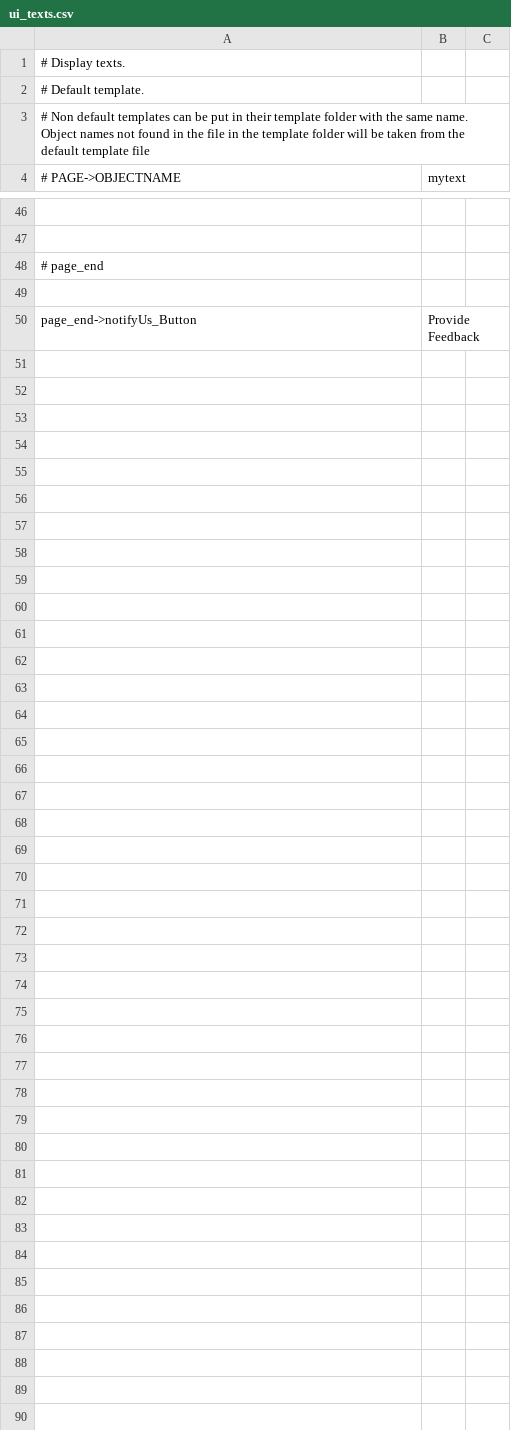
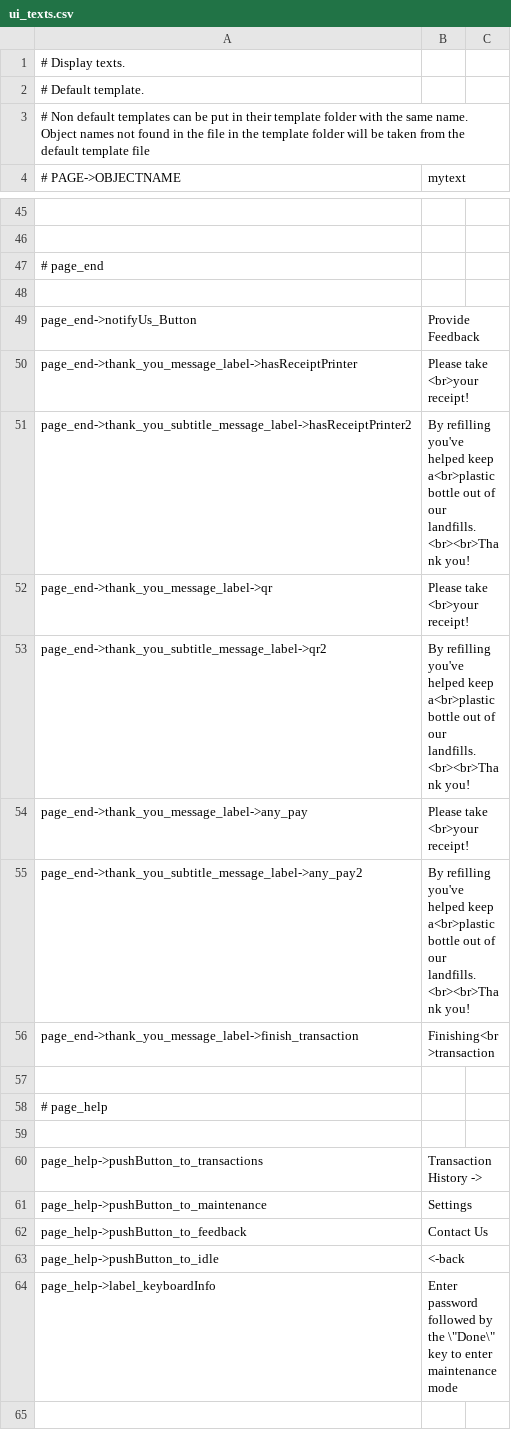
Before and after one commit to opensoapstand/station_computer, a CSV file: ui/references/templates/default/ui_texts.csv, drawn as a sheet; only a part is shown, gaps mark what is left out; the diff covers the shown part only; the diff names each change by its address in the sheet, - before the commit and + after, or states it on an @@ line.

Commit message:
dinamic text feedback

```diff
--- a/ui/references/templates/default/ui_texts.csv
+++ b/ui/references/templates/default/ui_texts.csv
+row 50: page_end->thank_you_message_label->hasReceiptPrinter | Please take <br>your receipt!
+row 51: page_end->thank_you_subtitle_message_label->hasReceiptPrinter2 | By refilling you've helped keep a<br>plastic bottle out of our landfills.<br><br>Thank you!
+row 52: page_end->thank_you_message_label->qr | Please take <br>your receipt!
+row 53: page_end->thank_you_subtitle_message_label->qr2 | By refilling you've helped keep a<br>plastic bottle out of our landfills.<br><br>Thank you!
+row 54: page_end->thank_you_message_label->any_pay | Please take <br>your receipt!
+row 55: page_end->thank_you_subtitle_message_label->any_pay2 | By refilling you've helped keep a<br>plastic bottle out of our landfills.<br><br>Thank you!
+row 56: page_end->thank_you_message_label->finish_transaction | Finishing<br>transaction
+row 57: (empty)
+row 58: # page_help
+row 59: (empty)
+row 60: page_help->pushButton_to_transactions | Transaction History ->
+row 61: page_help->pushButton_to_maintenance | Settings
+row 62: page_help->pushButton_to_feedback | Contact Us
+row 63: page_help->pushButton_to_idle | <-back
+row 64: page_help->label_keyboardInfo | Enter password followed by the \"Done\" key to enter maintenance mode
+row 65: (empty)
```
Also changed, not shown: 16 added rows, 1 removed row and 1 edited cell elsewhere in this file, 4 other files.
